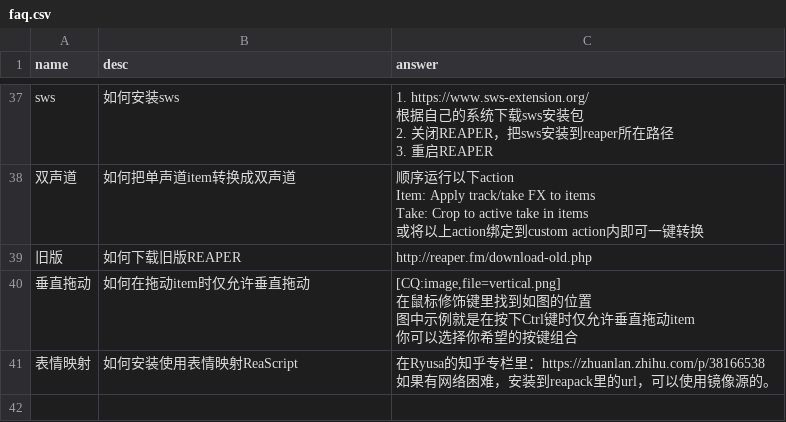
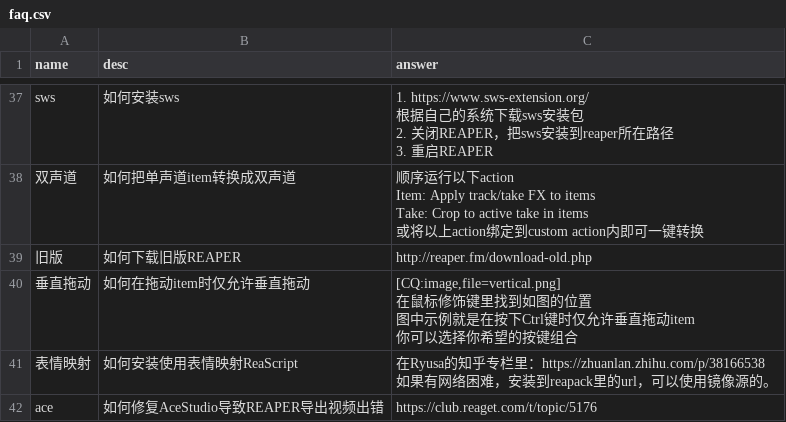
Before and after one commit to REAPER-CN/reabot.REAPER-CN, a CSV file: faq.csv, drawn as a sheet; only a part is shown, gaps mark what is left out; the diff names each change by its address in the sheet, - before the commit and + after, or states it on an @@ line.

Commit message:
更新AceStudio词条

```diff
--- a/faq.csv
+++ b/faq.csv
+row 42: ace | 如何修复AceStudio导致REAPER导出视频出错 | https://club.reaget.com/t/topic/5176
```
